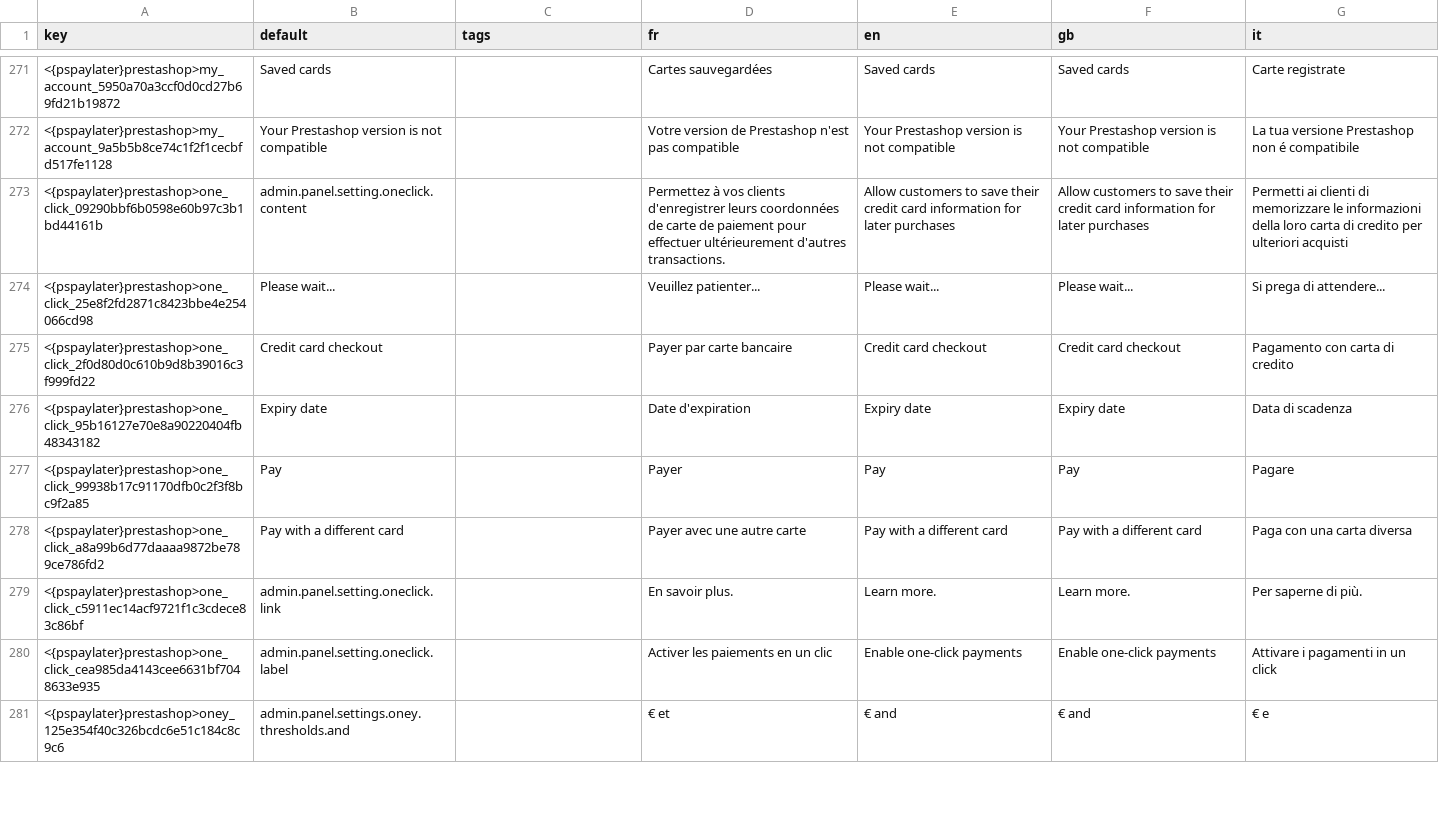
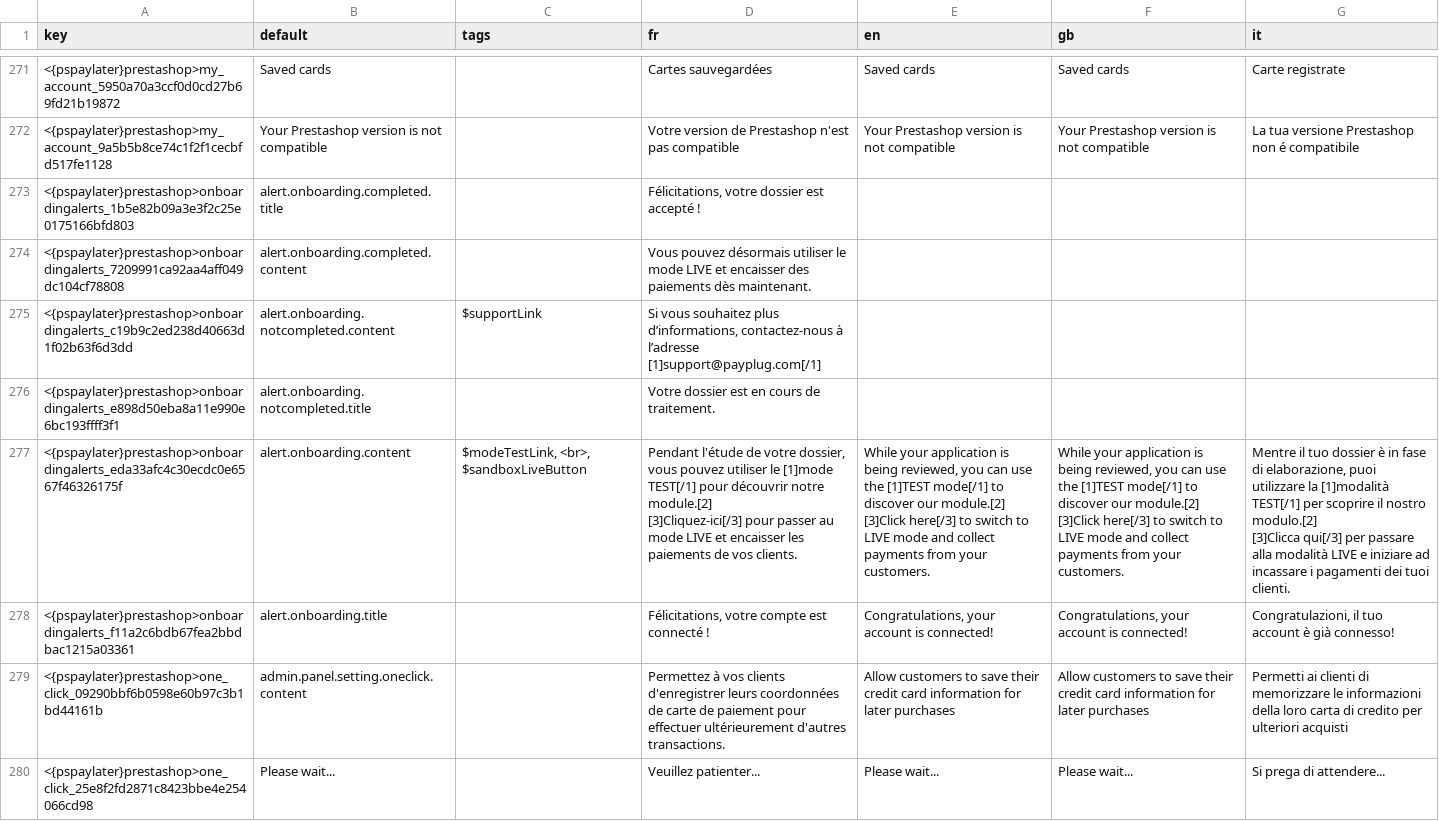
Before and after one commit to payplug/payplug-prestashop, a CSV file: dev/dist/pspaylater/translations.csv, drawn as a sheet; only a part is shown, gaps mark what is left out; the shorter side is filled out with more unchanged rows; ↵ is a line break in a cell; the diff names each change by its address in the sheet, - before the commit and + after, or states it on an @@ line.

```diff
--- a/dev/dist/pspaylater/translations.csv
+++ b/dev/dist/pspaylater/translations.csv
+row 273: <{pspaylater}prestashop>onboardingalerts_1b5e82b09a3e3f2c25e0175166bfd803 | alert.onboarding.completed.title |  | Félicitations, votre dossier est accepté !
+row 274: <{pspaylater}prestashop>onboardingalerts_7209991ca92aa4aff049dc104cf78808 | alert.onboarding.completed.content |  | Vous pouvez désormais utiliser le mode LIVE et encaisser des paiements dès maintenant.
+row 275: <{pspaylater}prestashop>onboardingalerts_c19b9c2ed238d40663d1f02b63f6d3dd | alert.onboarding.notcompleted.content | $supportLink | Si vous souhaitez plus d’informations, contactez-nous à l’adresse [1]support@payplug.com[/1]
+row 276: <{pspaylater}prestashop>onboardingalerts_e898d50eba8a11e990e6bc193ffff3f1 | alert.onboarding.notcompleted.title |  | Votre dossier est en cours de traitement.
+row 277: <{pspaylater}prestashop>onboardingalerts_eda33afc4c30ecdc0e6567f46326175f | alert.onboarding.content | $modeTestLink, <br>, $sandboxLiveButton | Pendant l'étude de votre dossier, vous pouvez utiliser le [1]mode TEST[/1] pour découvrir notre module.[2] ↵ [3]Cliquez-ici[/3] pour passer au mode LIVE et encaisser les paiements de vos clients. | While your application is being reviewed, you can use the [1]TEST mode[/1] to discover our module.[2] ↵ [3]Click here[/3] to switch to LIVE mode and collect payments from your customers. | While your application is being reviewed, you can use the [1]TEST mode[/1] to discover our module.[2] ↵ [3]Click here[/3] to switch to LIVE mode and collect payments from your customers. | Mentre il tuo dossier è in fase di elaborazione, puoi utilizzare la [1]modalità TEST[/1] per scoprire il nostro modulo.[2] ↵ [3]Clicca qui[/3] per passare alla modalità LIVE e iniziare ad incassare i pagamenti dei tuoi clienti.
+row 278: <{pspaylater}prestashop>onboardingalerts_f11a2c6bdb67fea2bbdbac1215a03361 | alert.onboarding.title |  | Félicitations, votre compte est connecté ! | Congratulations, your account is connected! | Congratulations, your account is connected! | Congratulazioni, il tuo account è già connesso!
```
Also changed, not shown: dev/dist/payplug/translations.csv, 15 other files.
